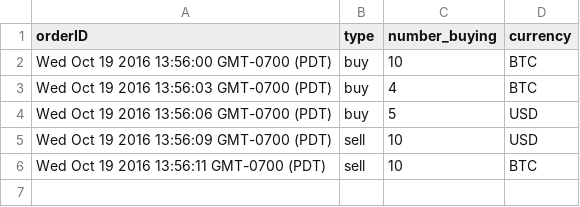
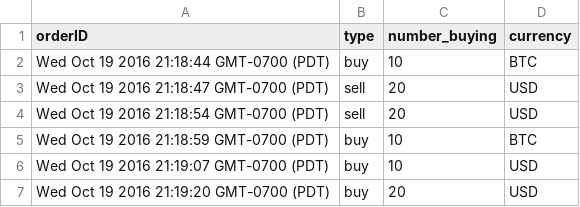
Before and after one commit to amjabb/coinbase, a CSV file: out.csv, drawn as a sheet.

```diff
--- a/out.csv
+++ b/out.csv
@@ -1,6 +1,7 @@
 orderID,type,number_buying,currency
-Wed Oct 19 2016 13:56:00 GMT-0700 (PDT),buy,10,BTC
-Wed Oct 19 2016 13:56:03 GMT-0700 (PDT),buy,4,BTC
-Wed Oct 19 2016 13:56:06 GMT-0700 (PDT),buy,5,USD
-Wed Oct 19 2016 13:56:09 GMT-0700 (PDT),sell,10,USD
-Wed Oct 19 2016 13:56:11 GMT-0700 (PDT),sell,10,BTC
+Wed Oct 19 2016 21:18:44 GMT-0700 (PDT),buy,10,BTC
+Wed Oct 19 2016 21:18:47 GMT-0700 (PDT),sell,20,USD
+Wed Oct 19 2016 21:18:54 GMT-0700 (PDT),sell,20,USD
+Wed Oct 19 2016 21:18:59 GMT-0700 (PDT),buy,10,BTC
+Wed Oct 19 2016 21:19:07 GMT-0700 (PDT),buy,10,USD
+Wed Oct 19 2016 21:19:20 GMT-0700 (PDT),buy,20,USD
```
Also changed, not shown: 1 other file.
